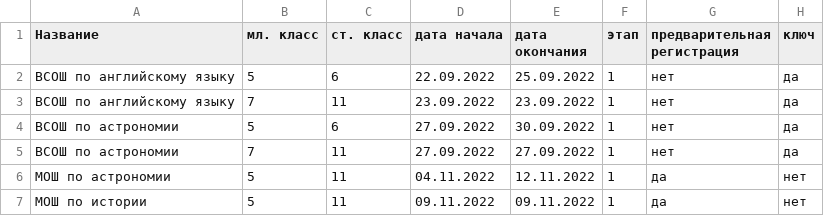
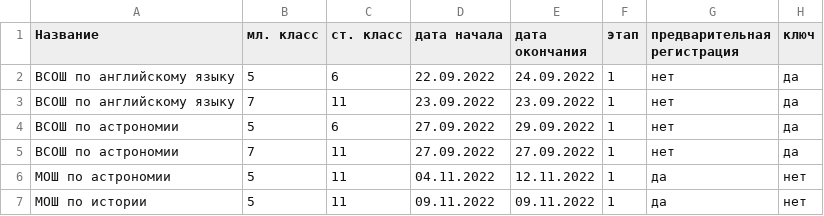
Before and after one commit to aashushpanov/Olympic_Bot, a CSV file: data/files/from_admin/dates_data.csv, drawn as a sheet.

```diff
--- a/data/files/from_admin/dates_data.csv
+++ b/data/files/from_admin/dates_data.csv
@@ -1,5 +1,5 @@
 Название;мл. класс;ст. класс;дата начала;дата окончания;этап;предварительная регистрация;ключ
-ВСОШ по английскому языку;5;6;22.09.2022;25.09.2022;1;нет;да
+ВСОШ по английскому языку;5;6;22.09.2022;24.09.2022;1;нет;да
 ВСОШ по английскому языку;7;11;23.09.2022;23.09.2022;1;нет;да
-ВСОШ по астрономии;5;6;27.09.2022;30.09.2022;1;нет;да
+ВСОШ по астрономии;5;6;27.09.2022;29.09.2022;1;нет;да
 ВСОШ по астрономии;7;11;27.09.2022;27.09.2022;1;нет;да
```
Also changed, not shown: data/files/from_admin/olympiads_data.csv, 3 other files.
